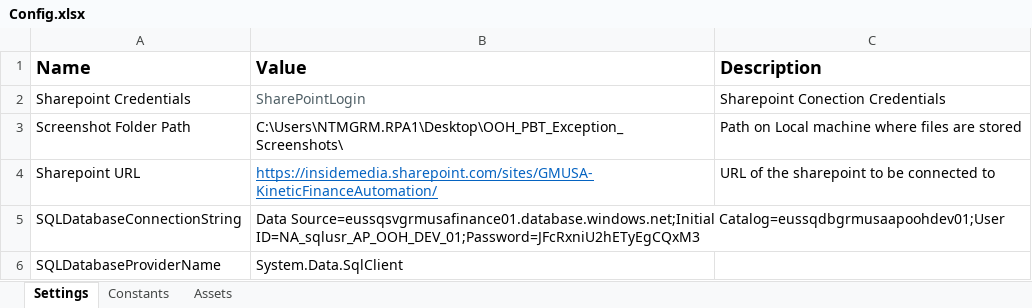
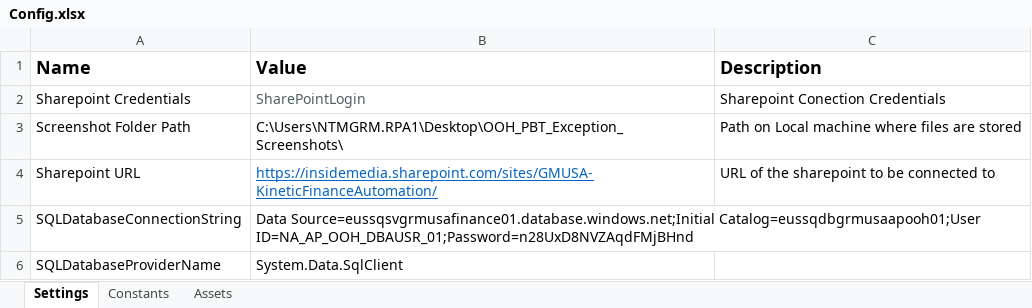
Before and after one commit to aniketnichat91/AP-OOH-Invoice-Processing, an Excel workbook: OOH_PBT/OOH_PBT_Issue_Upload_To_Sharepoint/Data/Config.xlsx, sheet Settings, drawn as a sheet; values as stored, in another font and other column widths than the file's, no borders; the diff names each change by its address in the sheet, - before the commit and + after, or states it on an @@ line.

```diff
--- a/OOH_PBT/OOH_PBT_Issue_Upload_To_Sharepoint/Data/Config.xlsx (sheet Settings)
+++ b/OOH_PBT/OOH_PBT_Issue_Upload_To_Sharepoint/Data/Config.xlsx (sheet Settings)
-B5 (Value): Data Source=eussqsvgrmusafinance01.database.windows.net;Initial Catalog=eussqdbgrmusaapoohdev01;User ID=NA_sqlusr_AP_OOH_DEV_01;Password=JFcRxniU2hETyEgCQxM3
+B5 (Value): Data Source=eussqsvgrmusafinance01.database.windows.net;Initial Catalog=eussqdbgrmusaapooh01;User ID=NA_AP_OOH_DBAUSR_01;Password=n28UxD8NVZAqdFMjBHnd
```
Also changed, not shown: OOH_PBT/OOH_PBT_Performer_Ford/Data/Config.xlsx, 16 other files.
